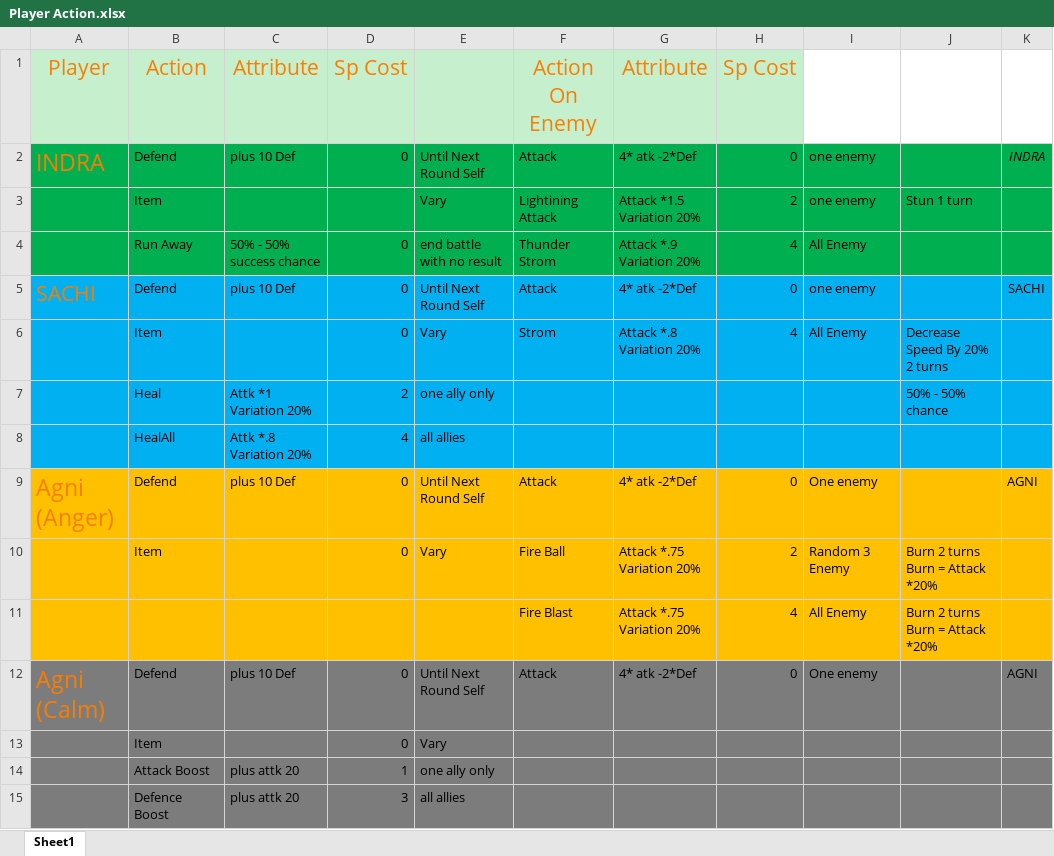
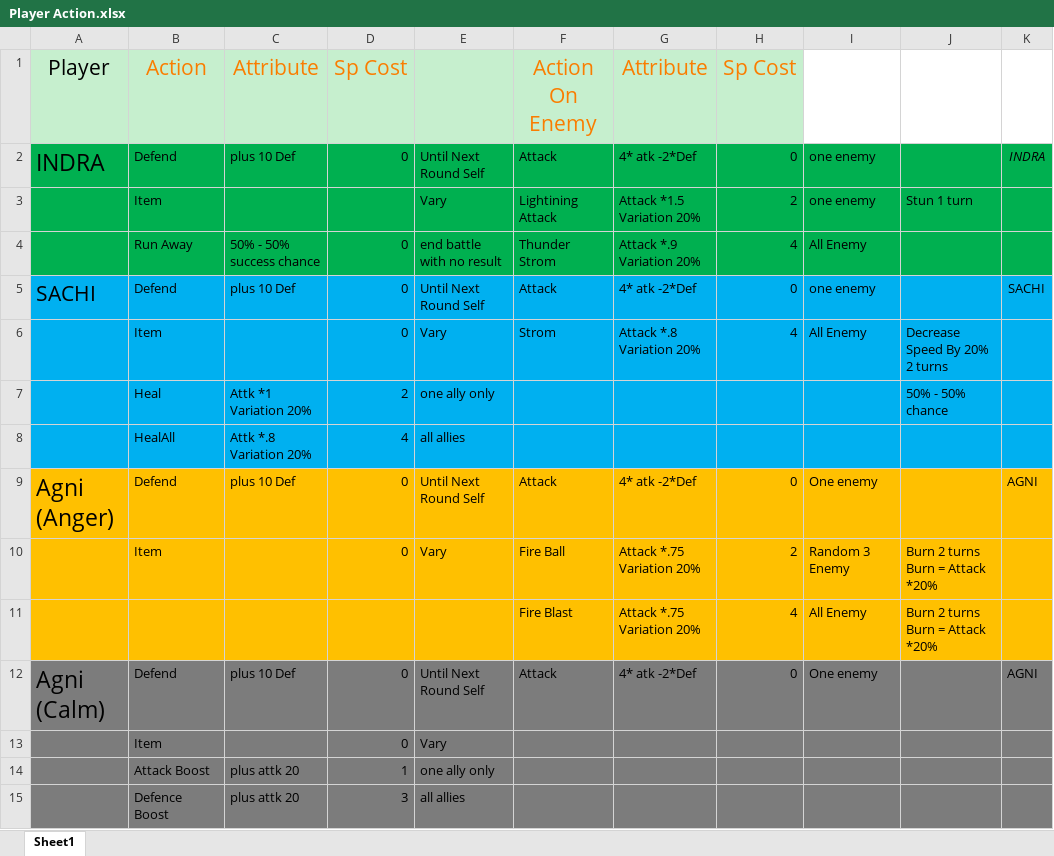
Before and after one commit to Digineeti/Mohenjodaro, an Excel workbook: Document/Player Action.xlsx, sheet Sheet1, drawn as a sheet; only a part is shown; values as stored, in another font and other column widths than the file's, no borders; the diff covers the shown part only; the diff names each change by its address in the sheet, - before the commit and + after, or states it on an @@ line.

Commit message:
sp action

```diff
--- a/Document/Player Action.xlsx (sheet Sheet1)
+++ b/Document/Player Action.xlsx (sheet Sheet1)
-A1:A2 text colour: #FA7D00
+A1:A2 text colour: black
-A5 text colour: #FA7D00
+A5 text colour: black
-A9 text colour: #FA7D00
+A9 text colour: black
-A12 text colour: #FA7D00
+A12 text colour: black
```
Also changed, not shown: cell formats elsewhere in this sheet, 20 other files.
